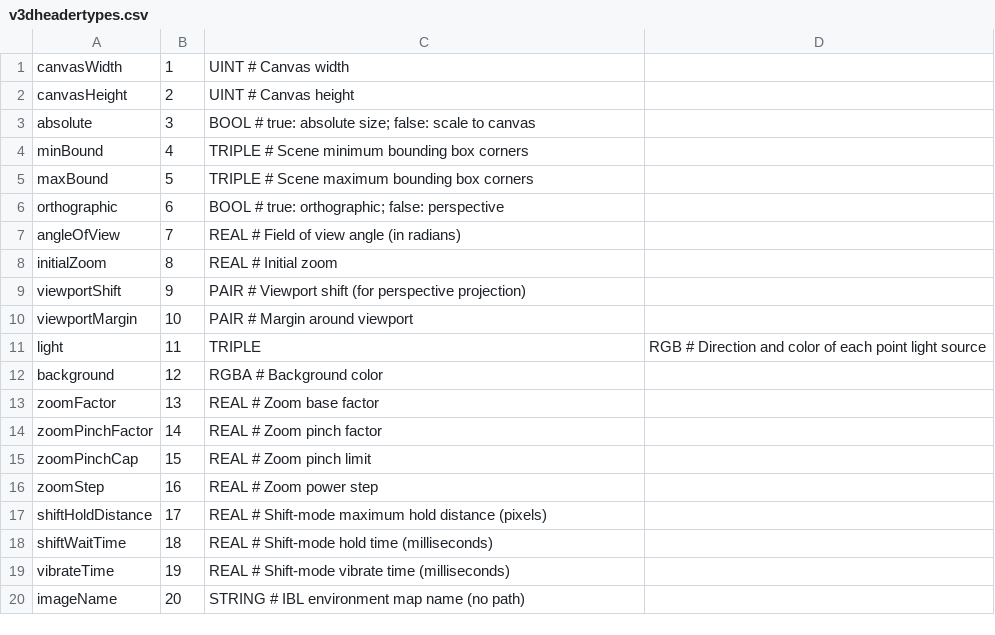
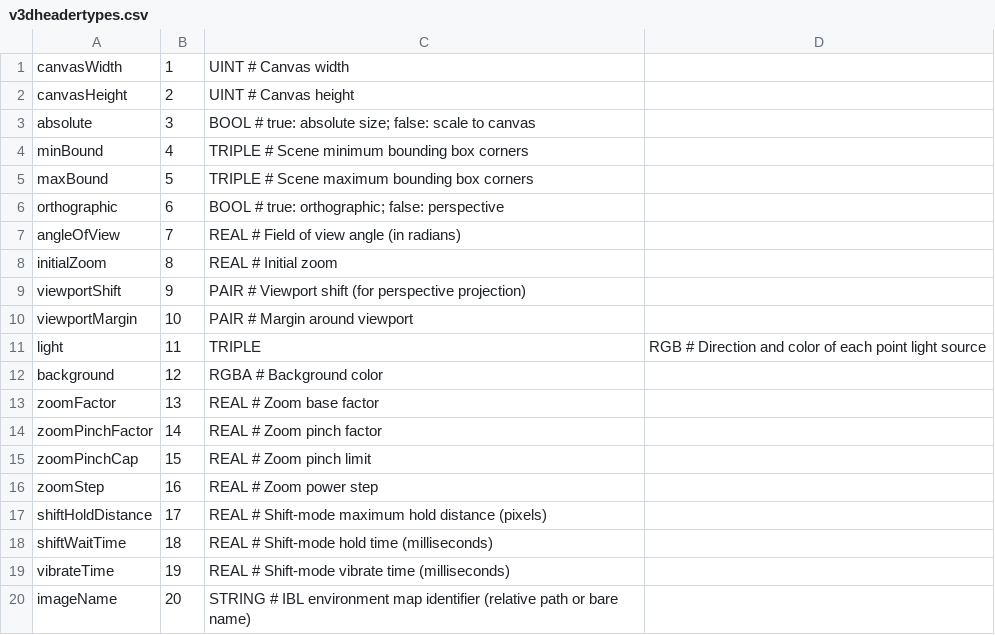
Before and after one commit to vectorgraphics/asymptote, a CSV file: v3dheadertypes.csv, drawn as a sheet.

Commit message:
Clarify that imageName can be a relative path, not just a bare name

```diff
--- a/v3dheadertypes.csv
+++ b/v3dheadertypes.csv
@@ -19,2 +19,2 @@ shiftWaitTime,18,REAL     # Shift-mode hold time (milliseconds)
 vibrateTime,19,REAL       # Shift-mode vibrate time (milliseconds)
-imageName,20,STRING       # IBL environment map name (no path)
+imageName,20,STRING       # IBL environment map identifier (relative path or bare name)
```
